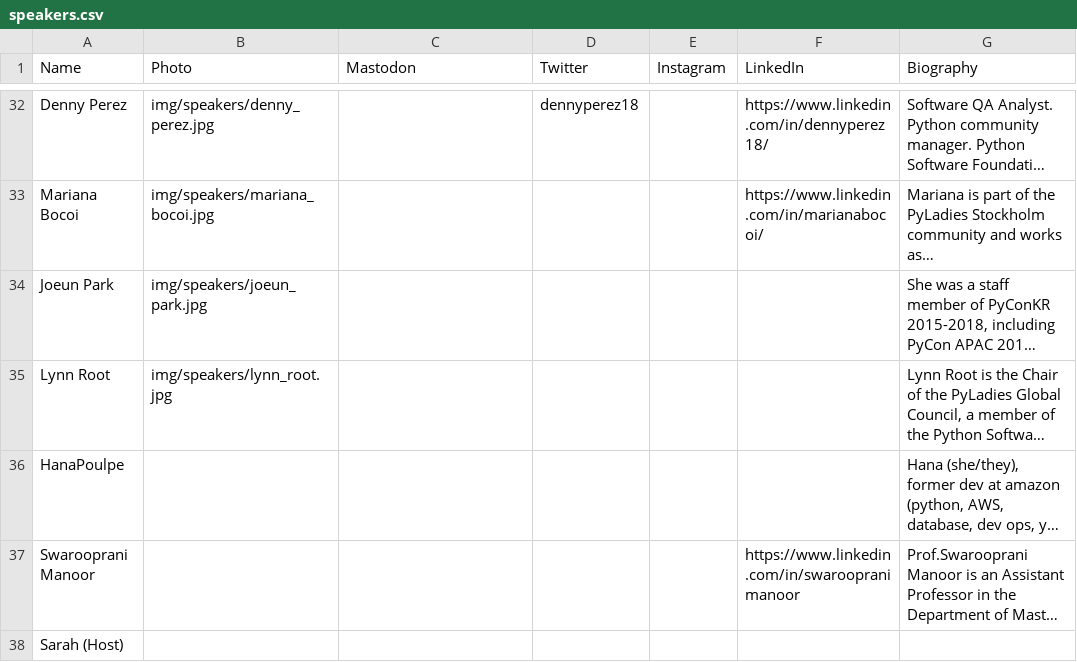
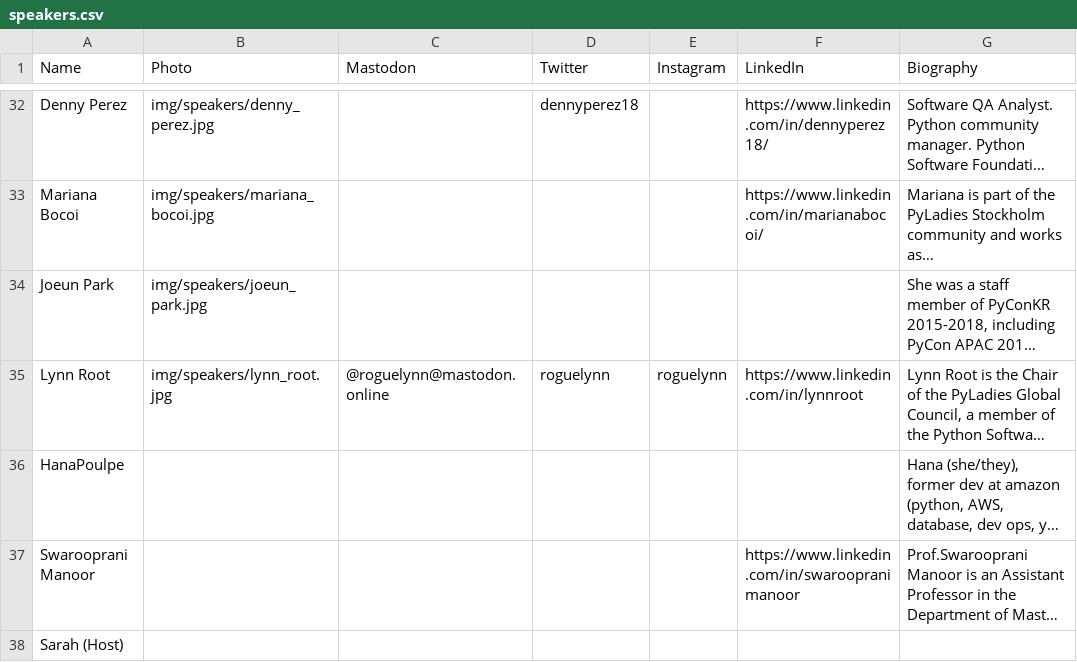
Before and after one commit to pyladies/global-conference, a CSV file: generate_site/speakers.csv, drawn as a sheet; only a part is shown, gaps mark what is left out; long unchanged cells end in …; the diff names each change by its address in the sheet, - before the commit and + after, or states it on an @@ line.

Commit message:
Add Lynn's social

```diff
--- a/generate_site/speakers.csv
+++ b/generate_site/speakers.csv
-C35 (Mastodon): (empty)
+C35 (Mastodon): @roguelynn@mastodon.online
-D35 (Twitter): (empty)
+D35 (Twitter): roguelynn
-E35 (Instagram): (empty)
+E35 (Instagram): roguelynn
-F35 (LinkedIn): (empty)
+F35 (LinkedIn): https://www.linkedin.com/in/lynnroot
```
